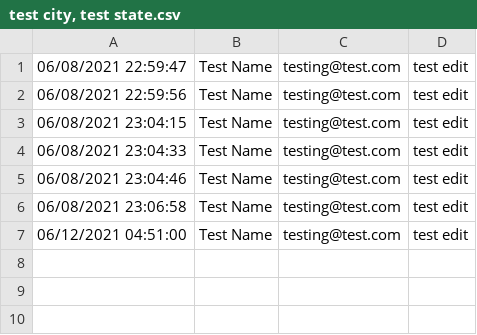
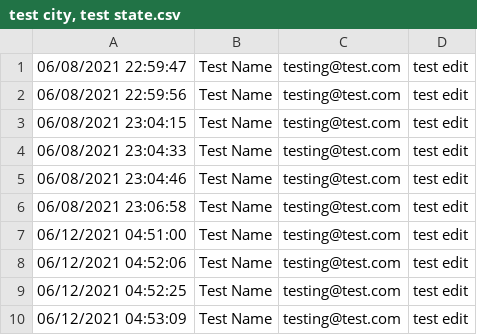
Before and after one commit to alexf-git/Wiki-Clone, a CSV file: test_dir/history/test city, test state.csv, drawn as a sheet; the diff names each change by its address in the sheet, - before the commit and + after, or states it on an @@ line.

```diff
--- a/test_dir/history/test city, test state.csv
+++ b/test_dir/history/test city, test state.csv
+row 8: 06/12/2021 04:52:06 | Test Name | testing@test.com | test edit
+row 9: 06/12/2021 04:52:25 | Test Name | testing@test.com | test edit
+row 10: 06/12/2021 04:53:09 | Test Name | testing@test.com | test edit
```
Also changed, not shown: 1 other file.
